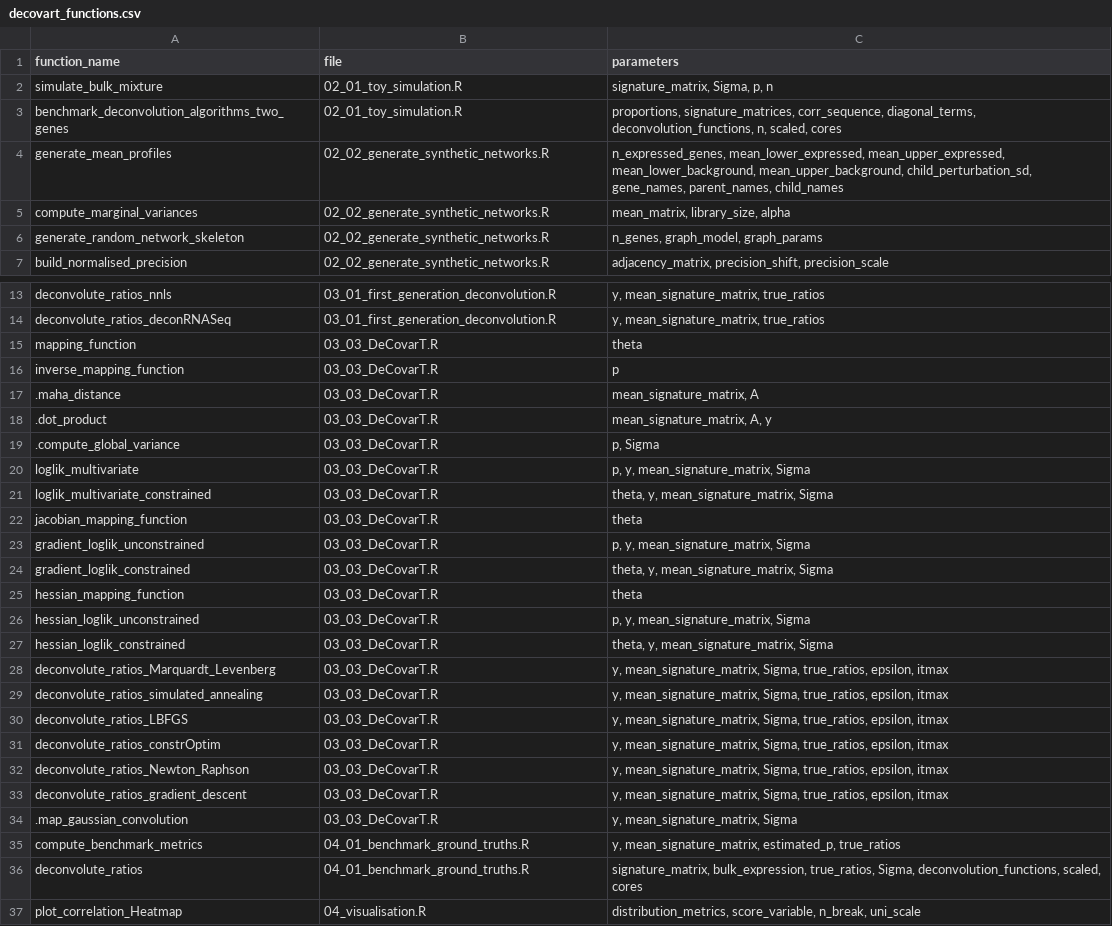
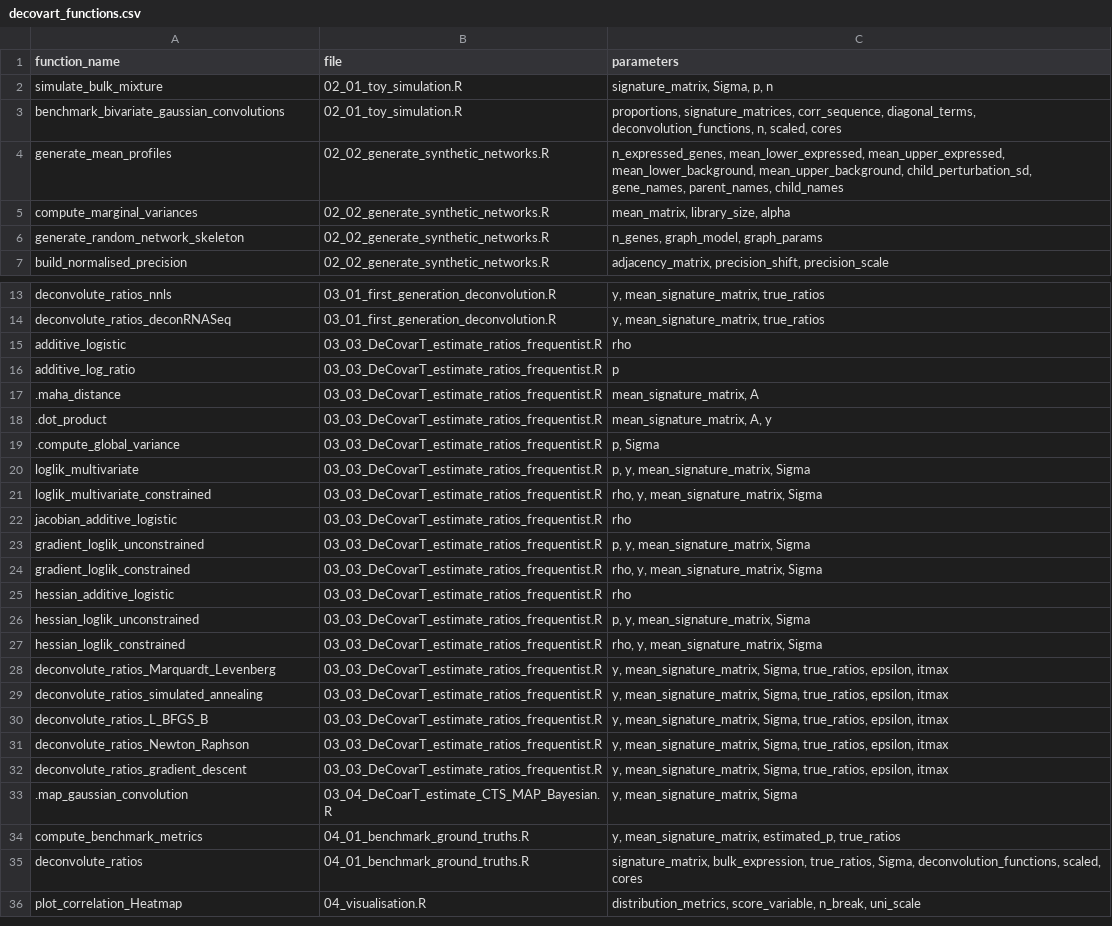
Before and after one commit to bastienchassagnol/DeCovarT, a CSV file: output/package_network/decovart_functions.csv, drawn as a sheet; only a part is shown, gaps mark what is left out; the diff covers the shown part only.

Commit message:
Efficient computation of DeCvarT using matricial and tensor operations
- Removed the obsolete `.devcontainer/devcontainer.json` file.
- Updated the GitHub Actions workflow to include additional dependencies for pkgdown and generate a function call network.
- Refactored the `jacobian_additive_logistic` and `hessian_additive_logistic` functions for improved performance and clarity.
- Added new functions to the `decovart_functions.csv` file, including `additive_logistic`, `additive_log_ratio`, and their corresponding Hessians and gradients.
- Enhanced tests for the additive logistic functions to ensure accuracy against numerical derivatives.

```diff
--- a/output/package_network/decovart_functions.csv
+++ b/output/package_network/decovart_functions.csv
@@ -2,3 +2,3 @@
 "simulate_bulk_mixture","02_01_toy_simulation.R","signature_matrix, Sigma, p, n"
-"benchmark_deconvolution_algorithms_two_genes","02_01_toy_simulation.R","proportions, signature_matrices, corr_sequence, diagonal_terms, deconvolution_functions, n, scaled, cores"
+"benchmark_bivariate_gaussian_convolutions","02_01_toy_simulation.R","proportions, signature_matrices, corr_sequence, diagonal_terms, deconvolution_functions, n, scaled, cores"
 "generate_mean_profiles","02_02_generate_synthetic_networks.R","n_expressed_genes, mean_lower_expressed, mean_upper_expressed, mean_lower_background, mean_upper_background, child_perturbation_sd, gene_names, parent_names, child_names"
@@ -14,22 +14,21 @@
 "deconvolute_ratios_deconRNASeq","03_01_first_generation_deconvolution.R","y, mean_signature_matrix, true_ratios"
-"mapping_function","03_03_DeCovarT.R","theta"
-"inverse_mapping_function","03_03_DeCovarT.R","p"
-".maha_distance","03_03_DeCovarT.R","mean_signature_matrix, A"
-".dot_product","03_03_DeCovarT.R","mean_signature_matrix, A, y"
-".compute_global_variance","03_03_DeCovarT.R","p, Sigma"
-"loglik_multivariate","03_03_DeCovarT.R","p, y, mean_signature_matrix, Sigma"
-"loglik_multivariate_constrained","03_03_DeCovarT.R","theta, y, mean_signature_matrix, Sigma"
-"jacobian_mapping_function","03_03_DeCovarT.R","theta"
-"gradient_loglik_unconstrained","03_03_DeCovarT.R","p, y, mean_signature_matrix, Sigma"
-"gradient_loglik_constrained","03_03_DeCovarT.R","theta, y, mean_signature_matrix, Sigma"
-"hessian_mapping_function","03_03_DeCovarT.R","theta"
-"hessian_loglik_unconstrained","03_03_DeCovarT.R","p, y, mean_signature_matrix, Sigma"
-"hessian_loglik_constrained","03_03_DeCovarT.R","theta, y, mean_signature_matrix, Sigma"
-"deconvolute_ratios_Marquardt_Levenberg","03_03_DeCovarT.R","y, mean_signature_matrix, Sigma, true_ratios, epsilon, itmax"
-"deconvolute_ratios_simulated_annealing","03_03_DeCovarT.R","y, mean_signature_matrix, Sigma, true_ratios, epsilon, itmax"
-"deconvolute_ratios_LBFGS","03_03_DeCovarT.R","y, mean_signature_matrix, Sigma, true_ratios, epsilon, itmax"
-"deconvolute_ratios_constrOptim","03_03_DeCovarT.R","y, mean_signature_matrix, Sigma, true_ratios, epsilon, itmax"
-"deconvolute_ratios_Newton_Raphson","03_03_DeCovarT.R","y, mean_signature_matrix, Sigma, true_ratios, epsilon, itmax"
-"deconvolute_ratios_gradient_descent","03_03_DeCovarT.R","y, mean_signature_matrix, Sigma, true_ratios, epsilon, itmax"
-".map_gaussian_convolution","03_03_DeCovarT.R","y, mean_signature_matrix, Sigma"
+"additive_logistic","03_03_DeCovarT_estimate_ratios_frequentist.R","rho"
+"additive_log_ratio","03_03_DeCovarT_estimate_ratios_frequentist.R","p"
+".maha_distance","03_03_DeCovarT_estimate_ratios_frequentist.R","mean_signature_matrix, A"
+".dot_product","03_03_DeCovarT_estimate_ratios_frequentist.R","mean_signature_matrix, A, y"
+".compute_global_variance","03_03_DeCovarT_estimate_ratios_frequentist.R","p, Sigma"
+"loglik_multivariate","03_03_DeCovarT_estimate_ratios_frequentist.R","p, y, mean_signature_matrix, Sigma"
+"loglik_multivariate_constrained","03_03_DeCovarT_estimate_ratios_frequentist.R","rho, y, mean_signature_matrix, Sigma"
+"jacobian_additive_logistic","03_03_DeCovarT_estimate_ratios_frequentist.R","rho"
+"gradient_loglik_unconstrained","03_03_DeCovarT_estimate_ratios_frequentist.R","p, y, mean_signature_matrix, Sigma"
+"gradient_loglik_constrained","03_03_DeCovarT_estimate_ratios_frequentist.R","rho, y, mean_signature_matrix, Sigma"
+"hessian_additive_logistic","03_03_DeCovarT_estimate_ratios_frequentist.R","rho"
+"hessian_loglik_unconstrained","03_03_DeCovarT_estimate_ratios_frequentist.R","p, y, mean_signature_matrix, Sigma"
+"hessian_loglik_constrained","03_03_DeCovarT_estimate_ratios_frequentist.R","rho, y, mean_signature_matrix, Sigma"
+"deconvolute_ratios_Marquardt_Levenberg","03_03_DeCovarT_estimate_ratios_frequentist.R","y, mean_signature_matrix, Sigma, true_ratios, epsilon, itmax"
+"deconvolute_ratios_simulated_annealing","03_03_DeCovarT_estimate_ratios_frequentist.R","y, mean_signature_matrix, Sigma, true_ratios, epsilon, itmax"
+"deconvolute_ratios_L_BFGS_B","03_03_DeCovarT_estimate_ratios_frequentist.R","y, mean_signature_matrix, Sigma, true_ratios, epsilon, itmax"
+"deconvolute_ratios_Newton_Raphson","03_03_DeCovarT_estimate_ratios_frequentist.R","y, mean_signature_matrix, Sigma, true_ratios, epsilon, itmax"
+"deconvolute_ratios_gradient_descent","03_03_DeCovarT_estimate_ratios_frequentist.R","y, mean_signature_matrix, Sigma, true_ratios, epsilon, itmax"
+".map_gaussian_convolution","03_04_DeCoarT_estimate_CTS_MAP_Bayesian.R","y, mean_signature_matrix, Sigma"
 "compute_benchmark_metrics","04_01_benchmark_ground_truths.R","y, mean_signature_matrix, estimated_p, true_ratios"
```
Also changed, not shown: 4 removed rows elsewhere in this file, 7 other files.
